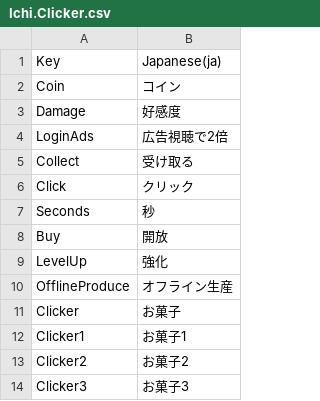
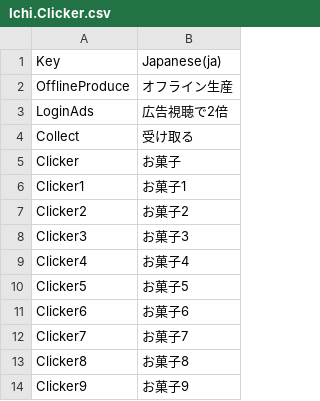
Before and after one commit to ichi-pg/unity-sample, a CSV file: Assets/Ichi/Clicker/Localization/CSV/Ichi.Clicker.csv, drawn as a sheet; only a part is shown; the shorter side is filled out with more unchanged rows; the diff covers the shown part only.

```diff
--- a/Assets/Ichi/Clicker/Localization/CSV/Ichi.Clicker.csv
+++ b/Assets/Ichi/Clicker/Localization/CSV/Ichi.Clicker.csv
@@ -1,11 +1,5 @@
 Key,Japanese(ja)
-"Coin","コイン"
-"Damage","好感度"
+"OfflineProduce","オフライン生産"
 "LoginAds","広告視聴で2倍"
 "Collect","受け取る"
-"Click","クリック"
-"Seconds","秒"
-"Buy","開放"
-"LevelUp","強化"
-"OfflineProduce","オフライン生産"
 "Clicker","お菓子"
```
Also changed, not shown: 4 added rows and 20 removed rows elsewhere in this file, 16 other files.
